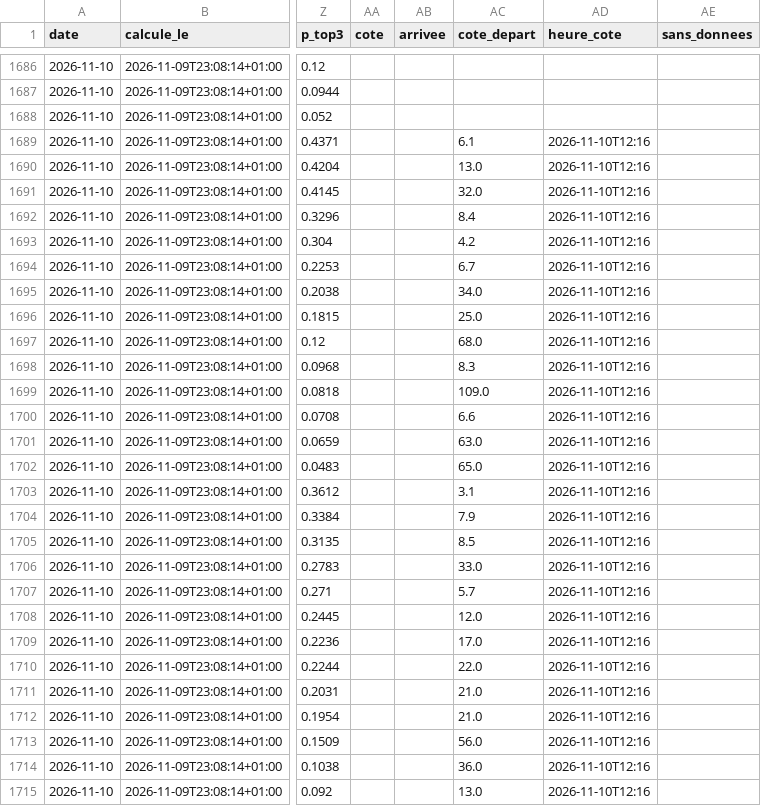
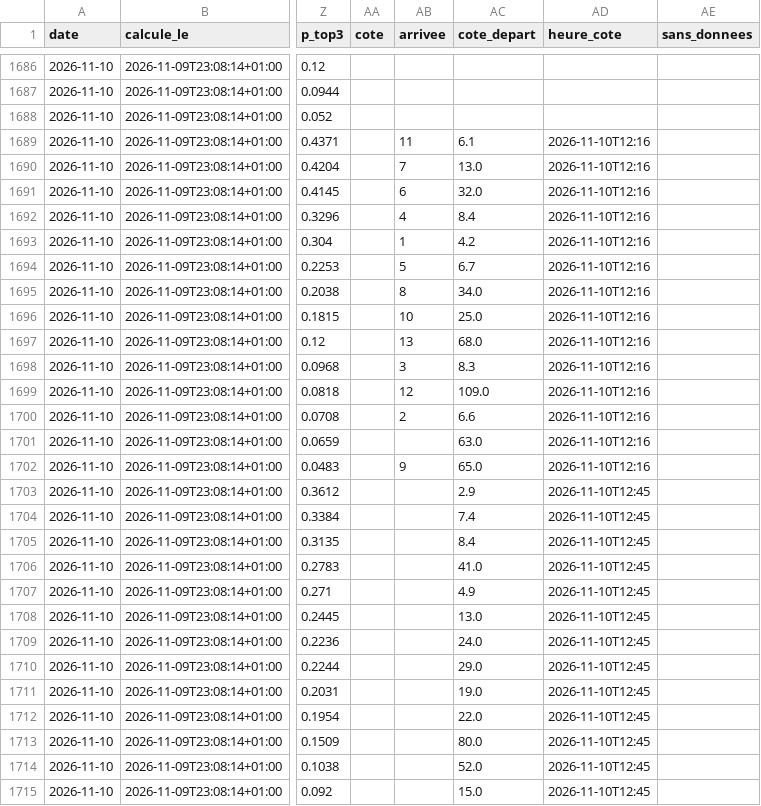
Before and after one commit to irrever/c-kdo-test, a CSV file: quinte/journal/registre.csv, drawn as a sheet; only a part is shown, gaps mark what is left out; the diff covers the shown part only; the diff names each change by its address in the sheet, - before the commit and + after, or states it on an @@ line.

```diff
--- a/quinte/journal/registre.csv
+++ b/quinte/journal/registre.csv
-AB1689 (arrivee): (empty)
+AB1689 (arrivee): 11
-AB1690 (arrivee): (empty)
+AB1690 (arrivee): 7
-AB1691 (arrivee): (empty)
+AB1691 (arrivee): 6
-AB1692 (arrivee): (empty)
+AB1692 (arrivee): 4
-AB1693 (arrivee): (empty)
+AB1693 (arrivee): 1
-AB1694 (arrivee): (empty)
+AB1694 (arrivee): 5
-AB1695 (arrivee): (empty)
+AB1695 (arrivee): 8
-AB1696 (arrivee): (empty)
+AB1696 (arrivee): 10
-AB1697 (arrivee): (empty)
+AB1697 (arrivee): 13
-AB1698 (arrivee): (empty)
+AB1698 (arrivee): 3
-AB1699 (arrivee): (empty)
+AB1699 (arrivee): 12
-AB1700 (arrivee): (empty)
+AB1700 (arrivee): 2
-AB1702 (arrivee): (empty)
+AB1702 (arrivee): 9
-AC1703 (cote_depart): 3.1
+AC1703 (cote_depart): 2.9
-AD1703:AD1715 (heure_cote): 2026-11-10T12:16
+AD1703:AD1715 (heure_cote): 2026-11-10T12:45
-AC1704 (cote_depart): 7.9
+AC1704 (cote_depart): 7.4
-AC1705 (cote_depart): 8.5
+AC1705 (cote_depart): 8.4
-AC1706 (cote_depart): 33.0
+AC1706 (cote_depart): 41.0
-AC1707 (cote_depart): 5.7
+AC1707 (cote_depart): 4.9
-AC1708 (cote_depart): 12.0
+AC1708 (cote_depart): 13.0
-AC1709 (cote_depart): 17.0
+AC1709 (cote_depart): 24.0
-AC1710 (cote_depart): 22.0
+AC1710 (cote_depart): 29.0
-AC1711 (cote_depart): 21.0
+AC1711 (cote_depart): 19.0
-AC1712 (cote_depart): 21.0
+AC1712 (cote_depart): 22.0
-AC1713 (cote_depart): 56.0
+AC1713 (cote_depart): 80.0
-AC1714 (cote_depart): 36.0
+AC1714 (cote_depart): 52.0
-AC1715 (cote_depart): 13.0
+AC1715 (cote_depart): 15.0
```
Also changed, not shown: 62 edited cells elsewhere in this file, 3 other files.
